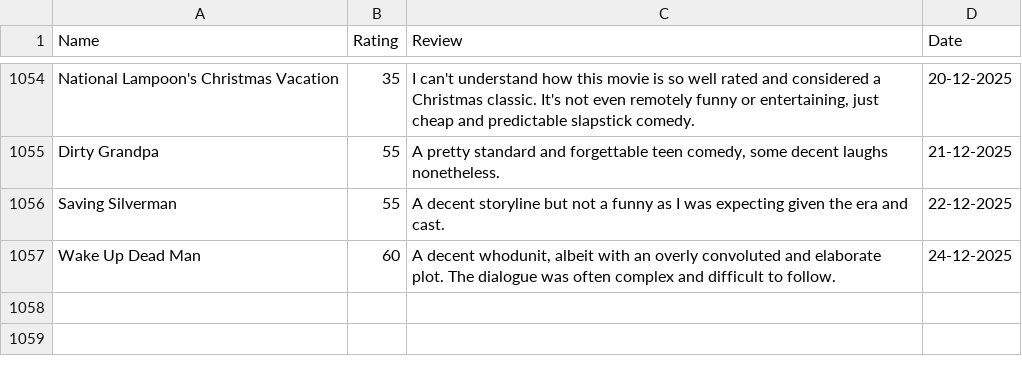
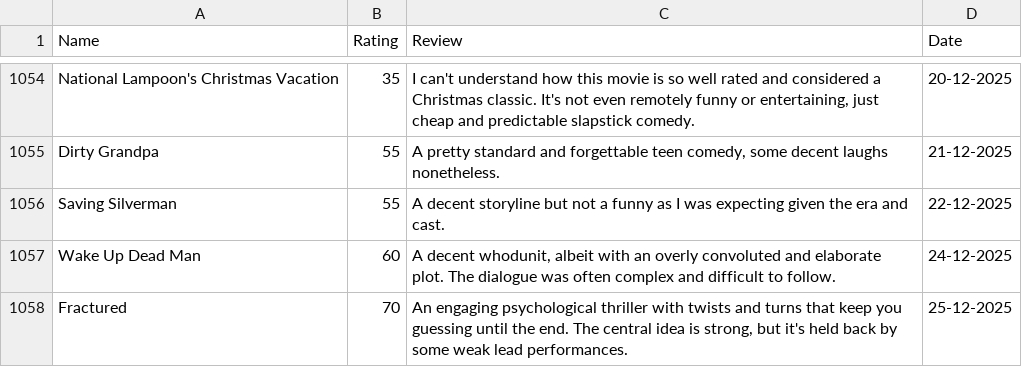
Before and after one commit to tnoel999888/lister, a CSV file: src/data/movie-ratings.csv, drawn as a sheet; only a part is shown, gaps mark what is left out; the diff names each change by its address in the sheet, - before the commit and + after, or states it on an @@ line.

Commit message:
Update movie-ratings.csv

```diff
--- a/src/data/movie-ratings.csv
+++ b/src/data/movie-ratings.csv
+row 1058: Fractured | 70 | An engaging psychological thriller with twists and turns that keep you guessing until the end. The central idea is strong, but it's held back by some weak lead performances. | 25-12-2025
```
